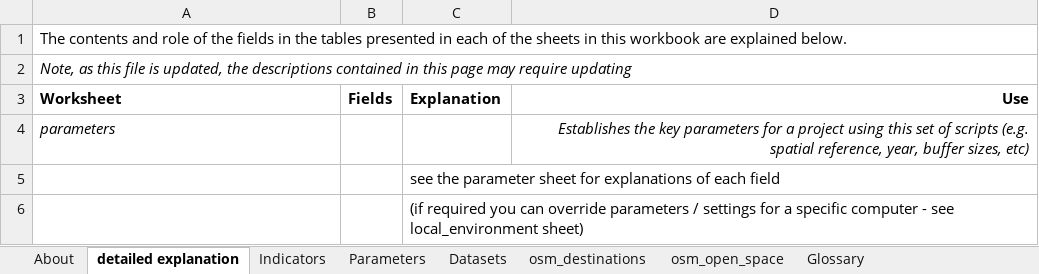
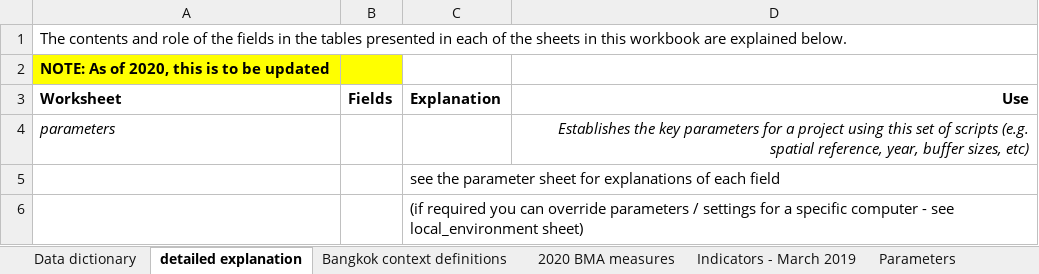
Before and after one commit to carlhiggs/spatial-urban-indicators, an Excel workbook: process/_project_configuration.xlsx, sheet detailed explanation, drawn as a sheet; only a part is shown; values as stored, in another font and other column widths than the file's, no borders; the diff names each change by its address in the sheet, - before the commit and + after, or states it on an @@ line.

Commit message:
updated 2020 measures in config file, tightened up area specific linkage parsing, and plotting of exploratory scatterplots and barplots

```diff
--- a/process/_project_configuration.xlsx (sheet detailed explanation)
+++ b/process/_project_configuration.xlsx (sheet detailed explanation)
-sheet tab: About
+sheet tab: Data dictionary
-sheet tab: Indicators
+sheet tab: Indicators - March 2019
+sheet tab: Bangkok context definitions
+sheet tab: 2020 BMA measures
-A2 (Worksheet): Note, as this file is updated, the descriptions contained in this page may require updating
+A2 (Worksheet): NOTE: As of 2020, this is to be updated
-A2:B2 fill: none
+A2:B2 fill: #FFFF00
@@ A2 bold: off → on, italic: on → off @@
```
Also changed, not shown: sheet Datasets, sheet Data dictionary, formulas that keep their value, hidden cells, 1 other file.
